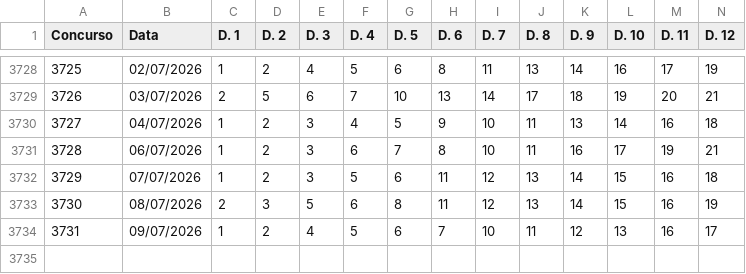
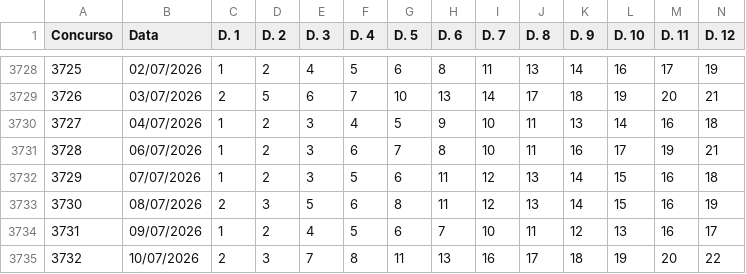
Before and after one commit to carlos-gonc4lves/lotofoco-dados, a CSV file: lotofacil.csv, drawn as a sheet; only a part is shown, gaps mark what is left out; rows hold the shown columns only; the diff names each change by its address in the sheet, - before the commit and + after, or states it on an @@ line.

Commit message:
Update lotofacil.csv

```diff
--- a/lotofacil.csv
+++ b/lotofacil.csv
+row 3735: 3732 | 10/07/2026 | 2 | 3 | 7 | 8 | 11 | 13 | 16 | 17 | 18 | 19 | 20 | 22
```
